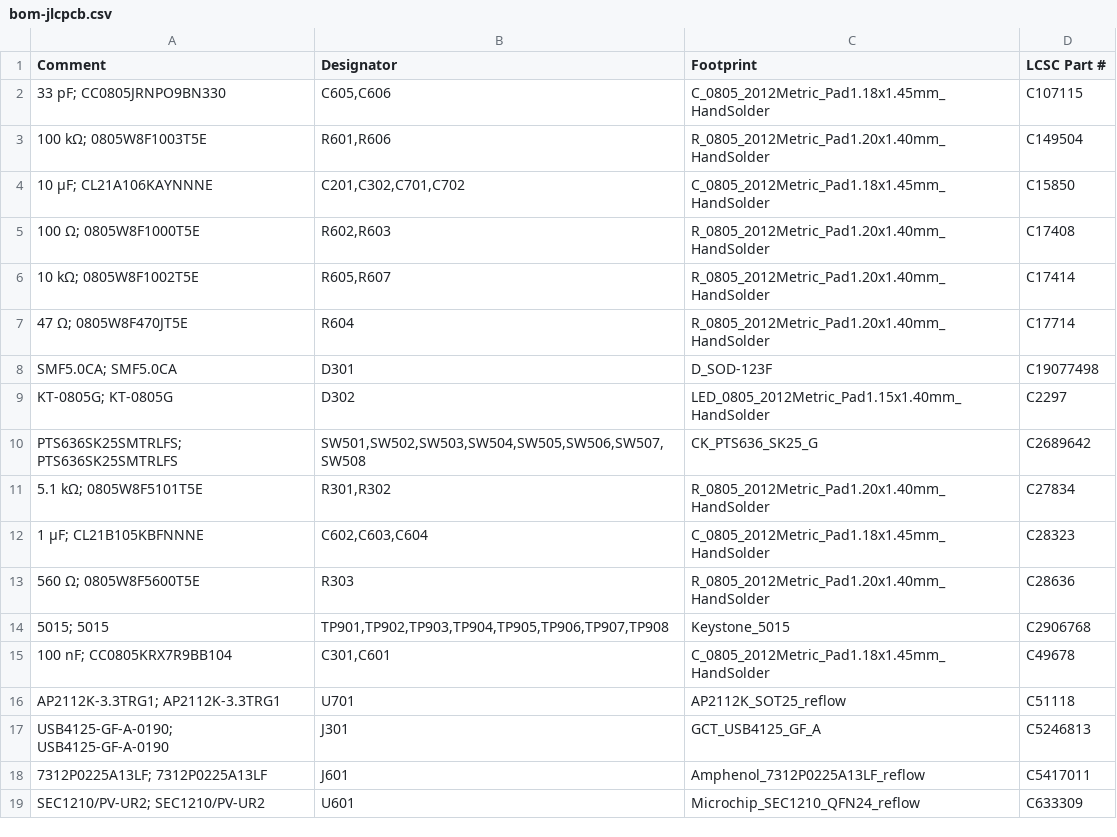
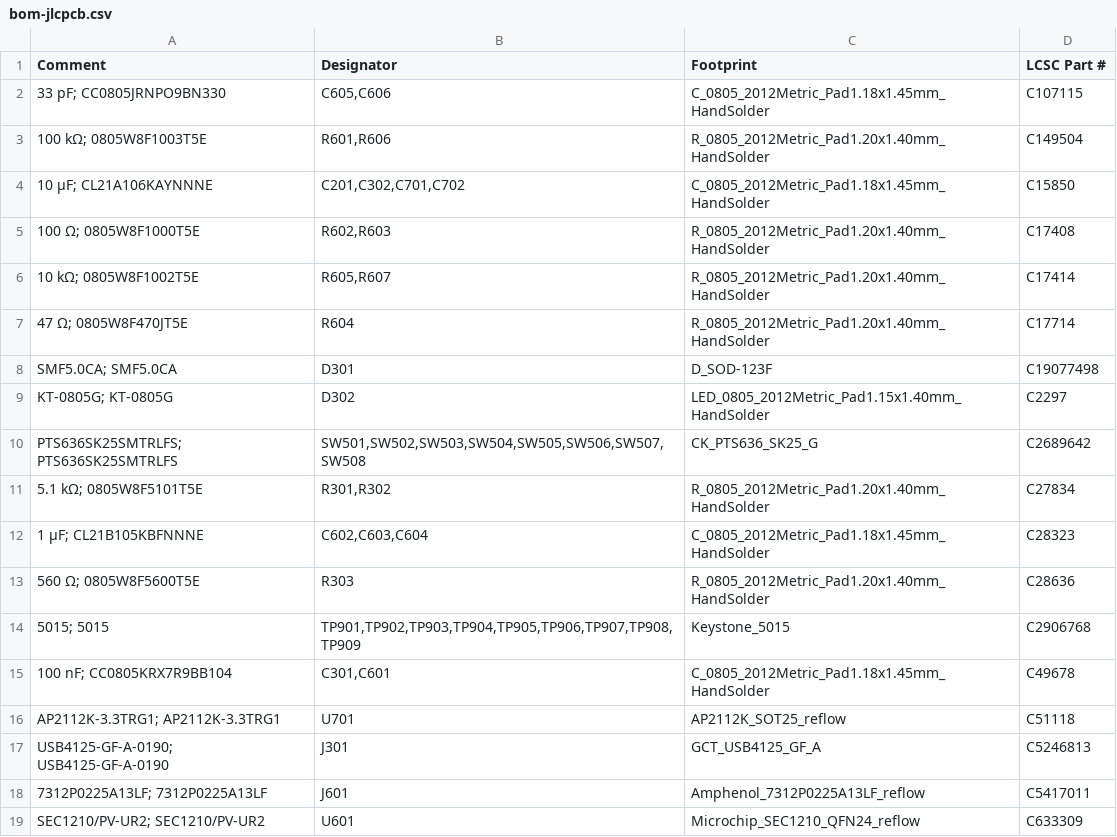
Before and after one commit to lightningspore/shieldsigner-dev, a CSV file: variants/lcd-module-2.8/manufacturing/bom-jlcpcb.csv, drawn as a sheet.

```diff
--- a/variants/lcd-module-2.8/manufacturing/bom-jlcpcb.csv
+++ b/variants/lcd-module-2.8/manufacturing/bom-jlcpcb.csv
@@ -13,3 +13,3 @@ PTS636SK25SMTRLFS; PTS636SK25SMTRLFS,"SW501,SW502,SW503,SW504,SW505,SW506,SW507,
 560 Ω; 0805W8F5600T5E,R303,R_0805_2012Metric_Pad1.20x1.40mm_HandSolder,C28636
-5015; 5015,"TP901,TP902,TP903,TP904,TP905,TP906,TP907,TP908",Keystone_5015,C2906768
+5015; 5015,"TP901,TP902,TP903,TP904,TP905,TP906,TP907,TP908,TP909",Keystone_5015,C2906768
 100 nF; CC0805KRX7R9BB104,"C301,C601",C_0805_2012Metric_Pad1.18x1.45mm_HandSolder,C49678
```
Also changed, not shown: variants/lcd-module-2.8/manufacturing/cpl-jlcpcb.csv, variants/lcd-module-2.8/manufacturing/placement-review/cpl-native-reference.csv, 56 other files.
